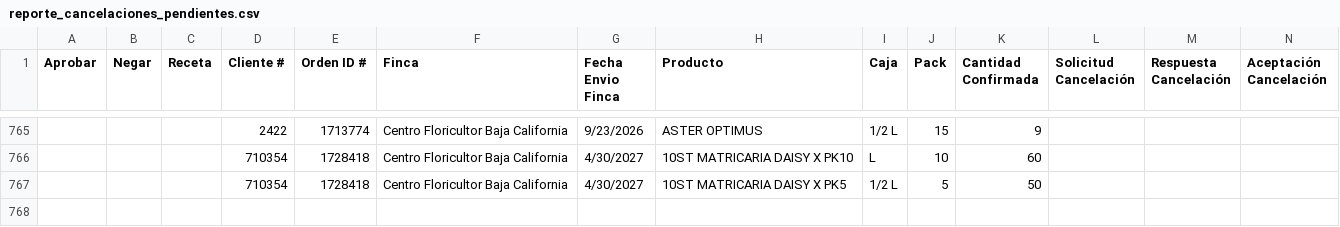
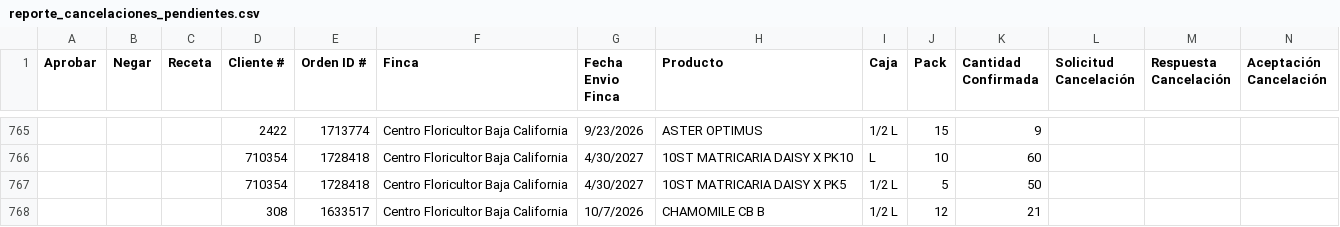
Before and after one commit to 0322203936-cmd/BOT-GALLERIA, a CSV file: reporte_cancelaciones_pendientes.csv, drawn as a sheet; only a part is shown, gaps mark what is left out; rows hold the shown columns only; the diff names each change by its address in the sheet, - before the commit and + after, or states it on an @@ line.

```diff
--- a/reporte_cancelaciones_pendientes.csv
+++ b/reporte_cancelaciones_pendientes.csv
+row 768:  |  |  | 308 | 1633517 | Centro Floricultor Baja California | 10/7/2026 | CHAMOMILE CB B | 1/2 L | 12 | 21
```
